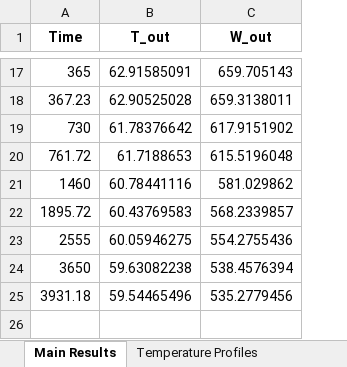
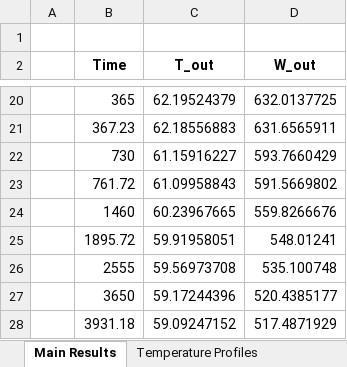
Before and after one commit to SERGGroup/BHEModel2.0, an Excel workbook: calculation/HOCLOOP Calculation/WP2/Task2.2/0 - Resources/output/case_b.xlsx, sheet Main Results, drawn as a sheet; only a part is shown, gaps mark what is left out; values as stored, in another font and other column widths than the file's, no borders; addresses are those after the commit; the diff covers the shown part only; the diff names each change by its address in the sheet, - before the commit and + after, or states it on an @@ line.

Commit message:
main folder rearrangement

```diff
--- a/calculation/HOCLOOP Calculation/WP2/Task2.2/0 - Resources/output/case_b.xlsx (sheet Main Results)
+++ b/calculation/HOCLOOP Calculation/WP2/Task2.2/0 - Resources/output/case_b.xlsx (sheet Main Results)
+column A, empty
+row 1: (empty)
-C20 (T_out): 62.91585091
+C20 (T_out): 62.19524379
-D20 (W_out): 659.705143
+D20 (W_out): 632.0137725
-C21 (T_out): 62.90525028
+C21 (T_out): 62.18556883
-D21 (W_out): 659.3138011
+D21 (W_out): 631.6565911
-C22 (T_out): 61.78376642
+C22 (T_out): 61.15916227
-D22 (W_out): 617.9151902
+D22 (W_out): 593.7660429
-C23 (T_out): 61.7188653
+C23 (T_out): 61.09958843
-D23 (W_out): 615.5196048
+D23 (W_out): 591.5669802
-C24 (T_out): 60.78441116
+C24 (T_out): 60.23967665
-D24 (W_out): 581.029862
+D24 (W_out): 559.8266676
-C25 (T_out): 60.43769583
+C25 (T_out): 59.91958051
-D25 (W_out): 568.2339857
+D25 (W_out): 548.01241
-C26 (T_out): 60.05946275
+C26 (T_out): 59.56973708
-D26 (W_out): 554.2755436
+D26 (W_out): 535.100748
-C27 (T_out): 59.63082238
+C27 (T_out): 59.17244396
-D27 (W_out): 538.4576394
+D27 (W_out): 520.4385177
-C28 (T_out): 59.54465496
+C28 (T_out): 59.09247152
-D28 (W_out): 535.2779456
+D28 (W_out): 517.4871929
```
Also changed, not shown: 2 added rows and 30 edited cells elsewhere in this sheet, sheet Temperature Profiles, other sheet tabs, calculation/HOCLOOP Calculation/WP2/Task2.2/0 - Resources/Case Studies/input-data-for-benchmarking-v3.xlsx, 39 other files.
